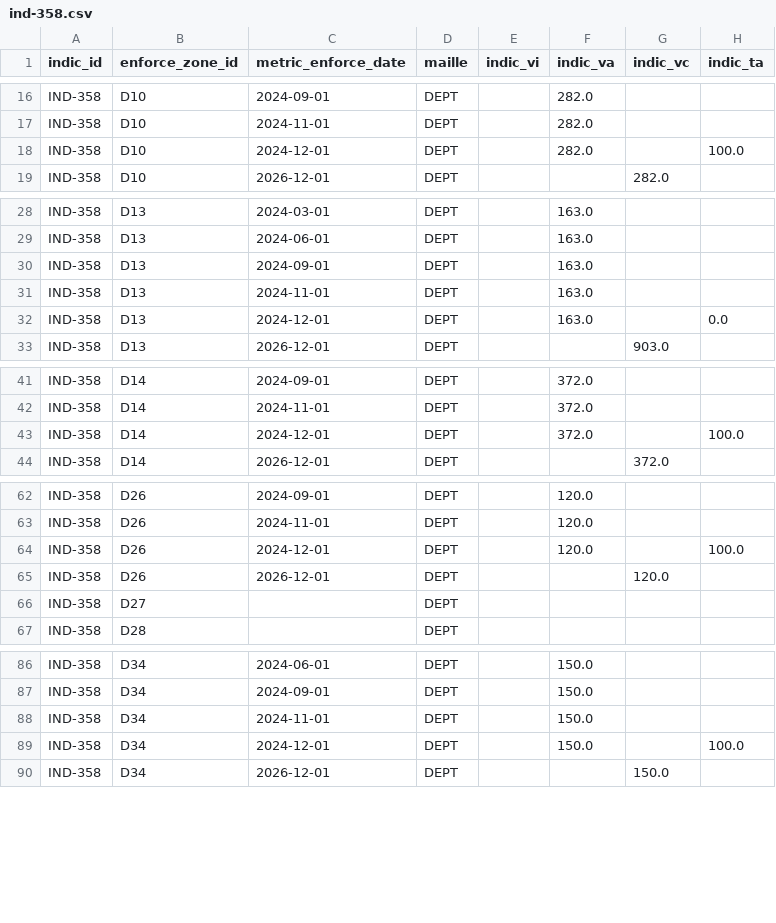
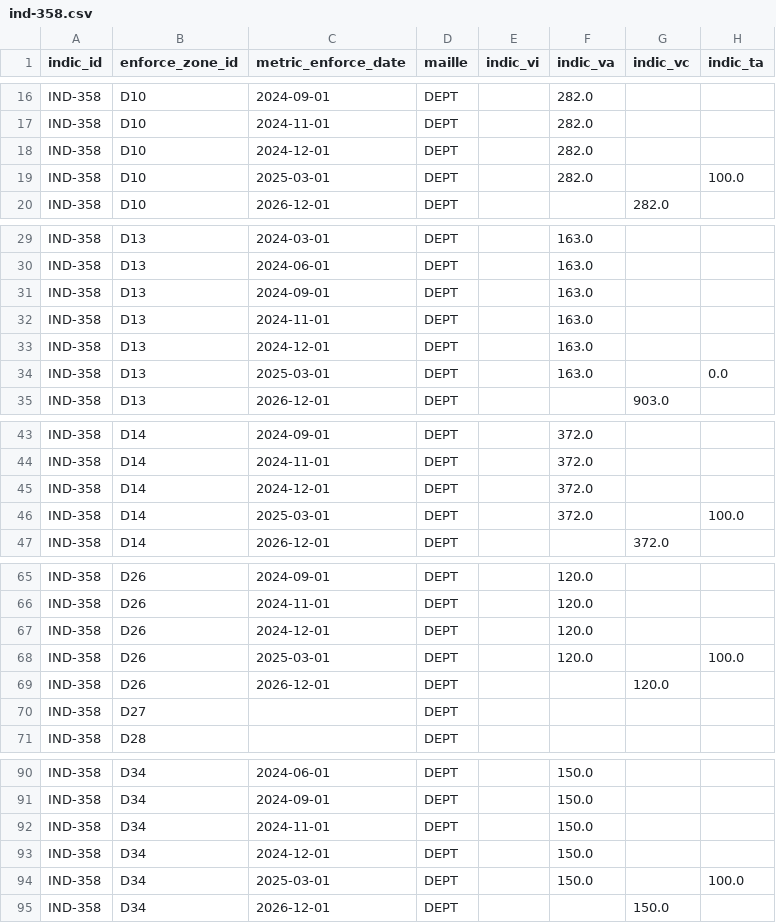
Before and after one commit to DITP-pilotage/barometre-resultats, a CSV file: data/ind-358.csv, drawn as a sheet; only a part is shown, gaps mark what is left out; the diff covers the shown part only.

```diff
--- a/data/ind-358.csv
+++ b/data/ind-358.csv
@@ -17,3 +17,4 @@ IND-358,D10,2024-09-01,DEPT,,282.0,,
 IND-358,D10,2024-11-01,DEPT,,282.0,,
-IND-358,D10,2024-12-01,DEPT,,282.0,,100.0
+IND-358,D10,2024-12-01,DEPT,,282.0,,
+IND-358,D10,2025-03-01,DEPT,,282.0,,100.0
 IND-358,D10,2026-12-01,DEPT,,,282.0,
@@ -31,3 +32,4 @@ IND-358,D13,2024-09-01,DEPT,,163.0,,
 IND-358,D13,2024-11-01,DEPT,,163.0,,
-IND-358,D13,2024-12-01,DEPT,,163.0,,0.0
+IND-358,D13,2024-12-01,DEPT,,163.0,,
+IND-358,D13,2025-03-01,DEPT,,163.0,,0.0
 IND-358,D13,2026-12-01,DEPT,,,903.0,
@@ -42,3 +44,4 @@ IND-358,D14,2024-09-01,DEPT,,372.0,,
 IND-358,D14,2024-11-01,DEPT,,372.0,,
-IND-358,D14,2024-12-01,DEPT,,372.0,,100.0
+IND-358,D14,2024-12-01,DEPT,,372.0,,
+IND-358,D14,2025-03-01,DEPT,,372.0,,100.0
 IND-358,D14,2026-12-01,DEPT,,,372.0,
@@ -63,3 +66,4 @@ IND-358,D26,2024-09-01,DEPT,,120.0,,
 IND-358,D26,2024-11-01,DEPT,,120.0,,
-IND-358,D26,2024-12-01,DEPT,,120.0,,100.0
+IND-358,D26,2024-12-01,DEPT,,120.0,,
+IND-358,D26,2025-03-01,DEPT,,120.0,,100.0
 IND-358,D26,2026-12-01,DEPT,,,120.0,
@@ -88,3 +92,4 @@ IND-358,D34,2024-09-01,DEPT,,150.0,,
 IND-358,D34,2024-11-01,DEPT,,150.0,,
-IND-358,D34,2024-12-01,DEPT,,150.0,,100.0
+IND-358,D34,2024-12-01,DEPT,,150.0,,
+IND-358,D34,2025-03-01,DEPT,,150.0,,100.0
 IND-358,D34,2026-12-01,DEPT,,,150.0,
```
Also changed, not shown: 20 added rows and 20 edited cells elsewhere in this file, data/ind-200.csv, data/ind-208.csv, 1 other file.
